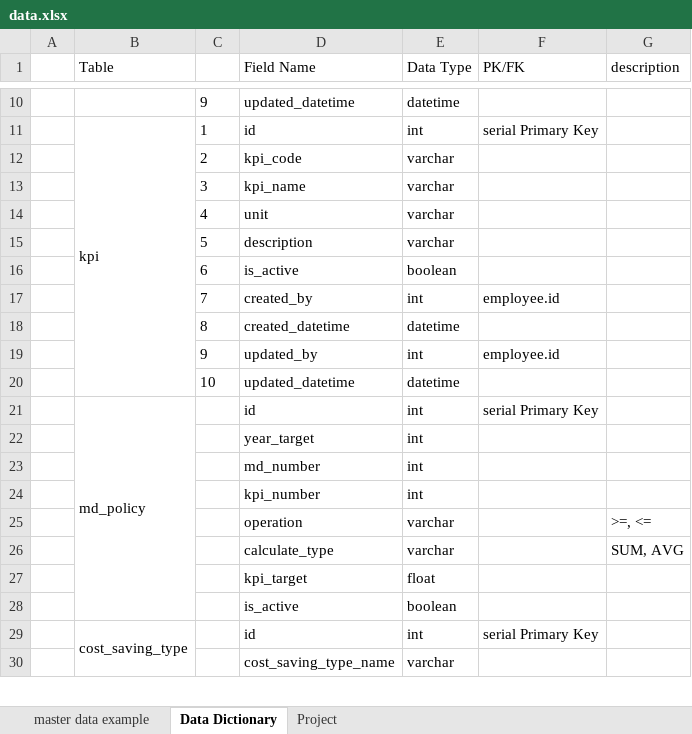
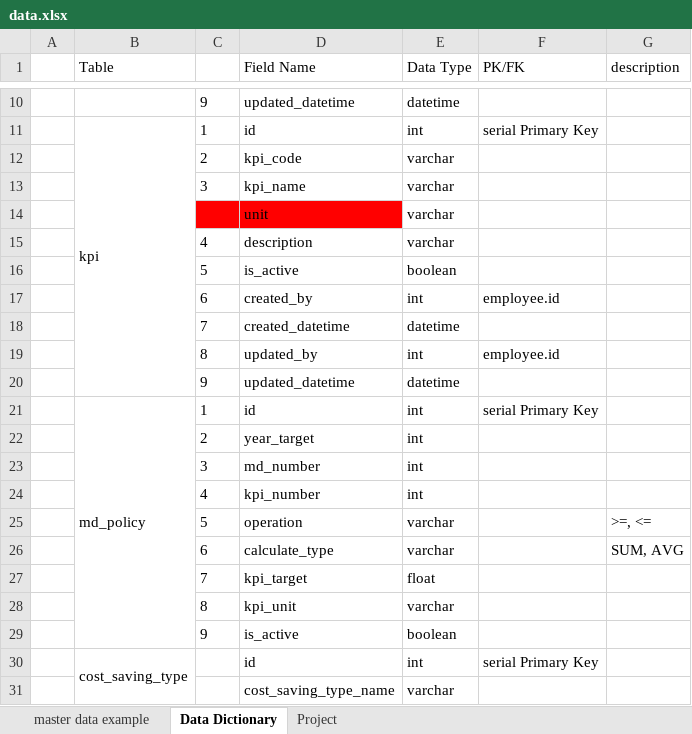
Before and after one commit to witchapartsangmuang/business_management, an Excel workbook: frontend/src/data.xlsx, sheet Data Dictionary, drawn as a sheet; only a part is shown, gaps mark what is left out; values as stored, in another font and other column widths than the file's, no borders; addresses are those after the commit; the diff names each change by its address in the sheet, - before the commit and + after, or states it on an @@ line.

```diff
--- a/frontend/src/data.xlsx (sheet Data Dictionary)
+++ b/frontend/src/data.xlsx (sheet Data Dictionary)
-C14: 4
+C14: (empty)
-C14:D14 fill: none
+C14:D14 fill: #FF0000
-C15: 5
+C15: 4
-C16: 6
+C16: 5
-C17: 7
+C17: 6
-C18: 8
+C18: 7
-C19: 9
+C19: 8
-C20: 10
+C20: 9
-C21: (empty)
+C21: 1
-C22: (empty)
+C22: 2
-C23: (empty)
+C23: 3
-C24: (empty)
+C24: 4
-C25: (empty)
+C25: 5
-C26: (empty)
+C26: 6
-C27: (empty)
+C27: 7
+row 28:  |  | 8 | kpi_unit | varchar
-C29: (empty)
+C29: 9
```
Also changed, not shown: 4 other files.
